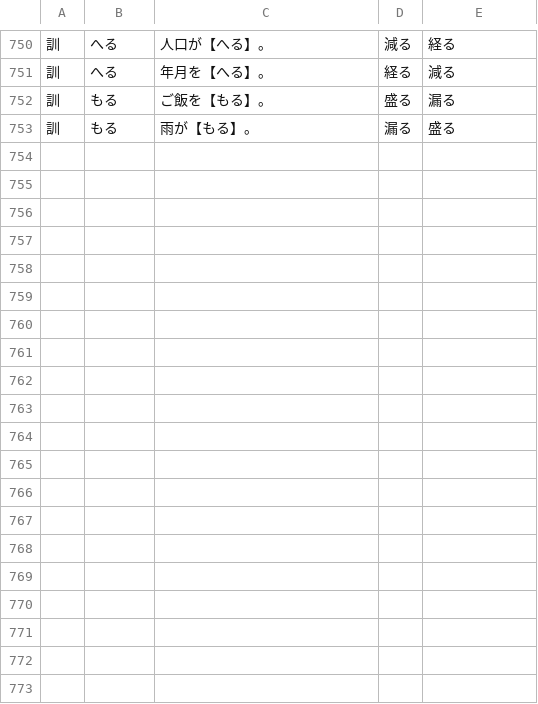
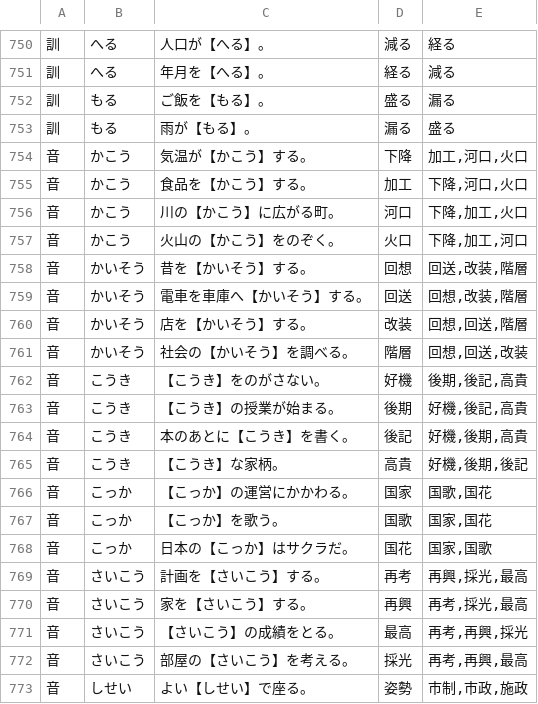
Before and after one commit to zka32101/ukalab_kanken, a TSV file: scripts/data/homophones.tsv, drawn as a sheet; only a part is shown, gaps mark what is left out; the diff covers the shown part only.

```diff
--- a/scripts/data/homophones.tsv
+++ b/scripts/data/homophones.tsv
@@ -753 +753,21 @@
 訓	もる	雨が【もる】。	漏る	盛る
+音	かこう	気温が【かこう】する。	下降	加工,河口,火口
+音	かこう	食品を【かこう】する。	加工	下降,河口,火口
+音	かこう	川の【かこう】に広がる町。	河口	下降,加工,火口
+音	かこう	火山の【かこう】をのぞく。	火口	下降,加工,河口
+音	かいそう	昔を【かいそう】する。	回想	回送,改装,階層
+音	かいそう	電車を車庫へ【かいそう】する。	回送	回想,改装,階層
+音	かいそう	店を【かいそう】する。	改装	回想,回送,階層
+音	かいそう	社会の【かいそう】を調べる。	階層	回想,回送,改装
+音	こうき	【こうき】をのがさない。	好機	後期,後記,高貴
+音	こうき	【こうき】の授業が始まる。	後期	好機,後記,高貴
+音	こうき	本のあとに【こうき】を書く。	後記	好機,後期,高貴
+音	こうき	【こうき】な家柄。	高貴	好機,後期,後記
+音	こっか	【こっか】の運営にかかわる。	国家	国歌,国花
+音	こっか	【こっか】を歌う。	国歌	国家,国花
+音	こっか	日本の【こっか】はサクラだ。	国花	国家,国歌
+音	さいこう	計画を【さいこう】する。	再考	再興,採光,最高
+音	さいこう	家を【さいこう】する。	再興	再考,採光,最高
+音	さいこう	【さいこう】の成績をとる。	最高	再考,再興,採光
+音	さいこう	部屋の【さいこう】を考える。	採光	再考,再興,最高
+音	しせい	よい【しせい】で座る。	姿勢	市制,市政,施政
```
Also changed, not shown: 20 added rows elsewhere in this file, 1 other file.
